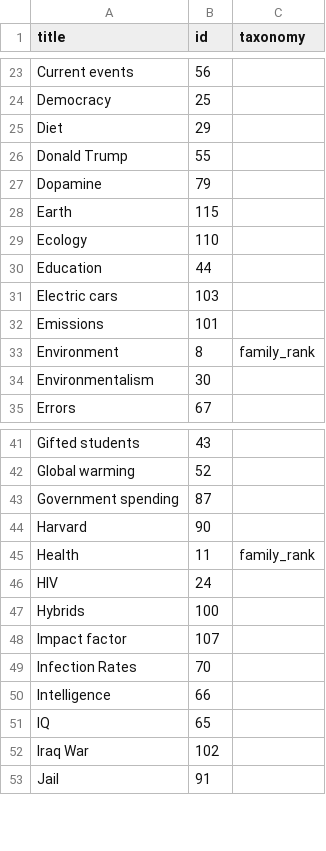
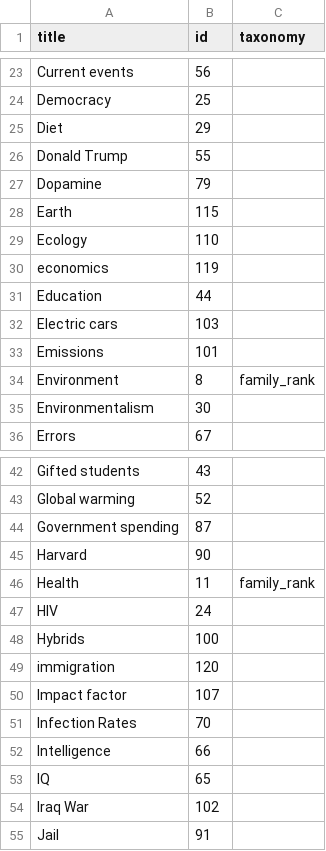
Before and after one commit to convus/legacy-convus_content, a CSV file: tags.csv, drawn as a sheet; only a part is shown, gaps mark what is left out.

```diff
--- a/tags.csv
+++ b/tags.csv
@@ -29,2 +29,3 @@ Earth,115,
 Ecology,110,
+economics,119,
 Education,44,
@@ -47,2 +48,3 @@ HIV,24,
 Hybrids,100,
+immigration,120,
 Impact factor,107,
```
Also changed, not shown: publications.csv.
